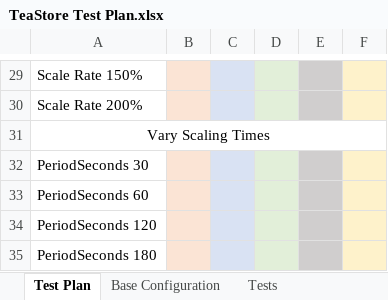
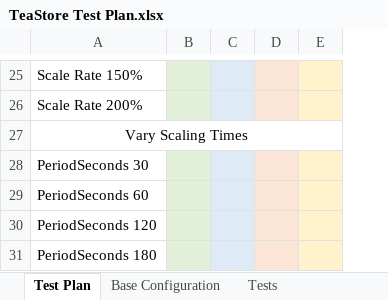
Before and after one commit to nislab/autoscaling-mdp, an Excel workbook: TeaStore Test Plan.xlsx, sheet Test Plan, drawn as a sheet; only a part is shown, gaps mark what is left out; values as stored, in another font and other column widths than the file's, no borders; removed rows and columns are numbered as before the commit, all else as after; the diff covers the shown part only; the diff names each change by its address in the sheet, - before the commit and + after, or states it on an @@ line.

Commit message:
Updating test plan to match SCC metrics

```diff
--- a/TeaStore Test Plan.xlsx (sheet Test Plan)
+++ b/TeaStore Test Plan.xlsx (sheet Test Plan)
-column B, empty
+column B, empty
-column E, empty
-D25:D26 fill: #E2EFD9
+D25:D26 fill: #FBE5D6
-D28:D31 fill: #E2EFD9
+D28:D31 fill: #FBE5D6
```
Also changed, not shown: 4 removed rows and cell formats elsewhere in this sheet, sheet Base Configuration.
